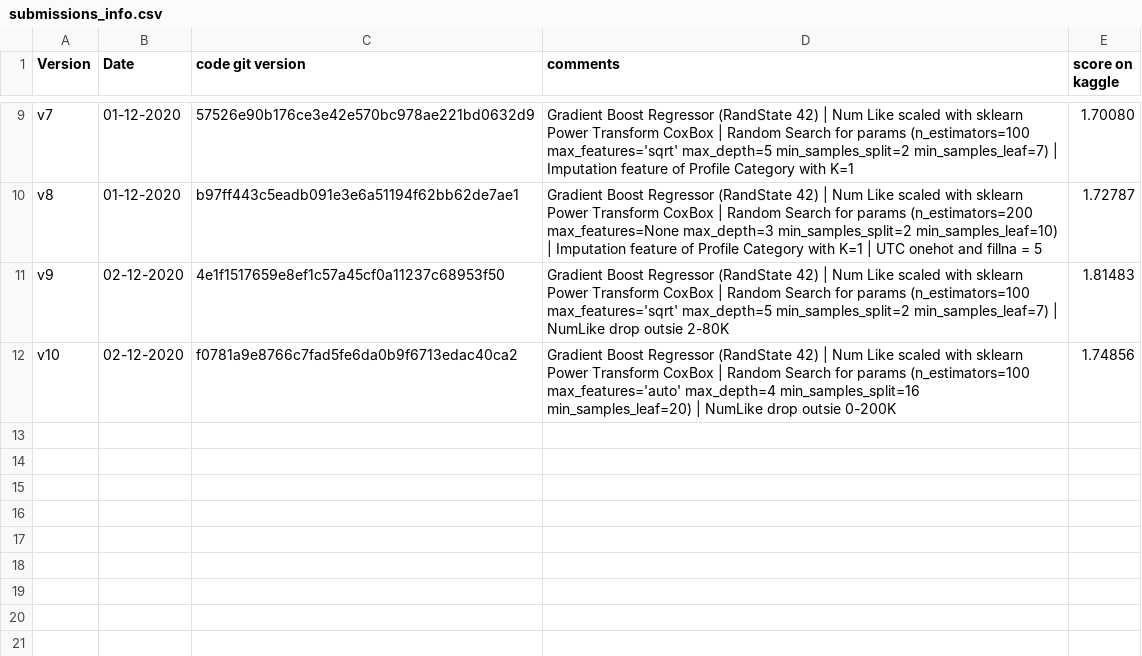
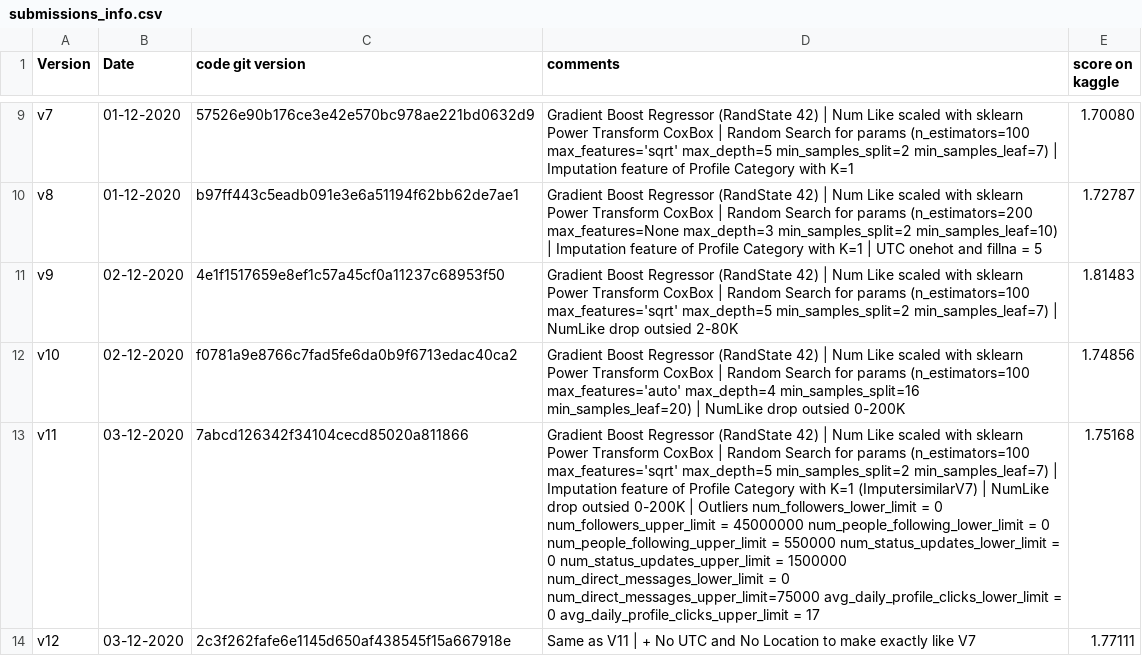
Before and after one commit to aelimame/DataScienceProject, a CSV file: submissions/submissions_info.csv, drawn as a sheet; only a part is shown, gaps mark what is left out.

Commit message:
Updated submission info and added prediction file v11 and v12 (score 1.75 and 1.77)
Updated submission info and added prediction file v11 and v12 (score 1.75 and 1.77)

```diff
--- a/submissions/submissions_info.csv
+++ b/submissions/submissions_info.csv
@@ -10,3 +10,6 @@ v7, 01-12-2020,57526e90b176ce3e42e570bc978ae221bd0632d9,"Gradient Boost Regresso
 v8, 01-12-2020,b97ff443c5eadb091e3e6a51194f62bb62de7ae1,"Gradient Boost Regressor (RandState 42) | Num Like scaled with sklearn Power Transform CoxBox | Random Search for params (n_estimators=200 max_features=None max_depth=3 min_samples_split=2 min_samples_leaf=10) | Imputation feature of Profile Category with K=1 | UTC onehot and fillna = 5", 1.72787
-v9, 02-12-2020,4e1f1517659e8ef1c57a45cf0a11237c68953f50 ,"Gradient Boost Regressor (RandState 42) | Num Like scaled with sklearn Power Transform CoxBox | Random Search for params (n_estimators=100 max_features='sqrt' max_depth=5 min_samples_split=2 min_samples_leaf=7) | NumLike drop outsie 2-80K", 1.81483
-v10, 02-12-2020,f0781a9e8766c7fad5fe6da0b9f6713edac40ca2,"Gradient Boost Regressor (RandState 42) | Num Like scaled with sklearn Power Transform CoxBox | Random Search for params (n_estimators=100 max_features='auto' max_depth=4 min_samples_split=16 min_samples_leaf=20) | NumLike drop outsie 0-200K", 1.74856
+v9, 02-12-2020,4e1f1517659e8ef1c57a45cf0a11237c68953f50 ,"Gradient Boost Regressor (RandState 42) | Num Like scaled with sklearn Power Transform CoxBox | Random Search for params (n_estimators=100 max_features='sqrt' max_depth=5 min_samples_split=2 min_samples_leaf=7) | NumLike drop outsied 2-80K", 1.81483
+v10, 02-12-2020,f0781a9e8766c7fad5fe6da0b9f6713edac40ca2,"Gradient Boost Regressor (RandState 42) | Num Like scaled with sklearn Power Transform CoxBox | Random Search for params (n_estimators=100 max_features='auto' max_depth=4 min_samples_split=16 min_samples_leaf=20) | NumLike drop outsied 0-200K", 1.74856
+v11, 03-12-2020,7abcd126342f34104cecd85020a811866,"Gradient Boost Regressor (RandState 42) | Num Like scaled with sklearn Power Transform CoxBox | Random Search for params (n_estimators=100 max_features='sqrt' max_depth=5 min_samples_split=2 min_samples_leaf=7) | Imputation feature of Profile Category with K=1 (ImputersimilarV7) | NumLike drop outsied 0-200K | Outliers num_followers_lower_limit = 0
+num_followers_upper_limit = 45000000 num_people_following_lower_limit = 0 num_people_following_upper_limit = 550000 num_status_updates_lower_limit = 0 num_status_updates_upper_limit = 1500000 num_direct_messages_lower_limit = 0 num_direct_messages_upper_limit=75000 avg_daily_profile_clicks_lower_limit = 0 avg_daily_profile_clicks_upper_limit = 17", 1.75168
+v12, 03-12-2020,2c3f262fafe6e1145d650af438545f15a667918e,"Same as V11 | + No UTC and No Location to make exactly like V7", 1.77111
```
Also changed, not shown: 2 other files.
